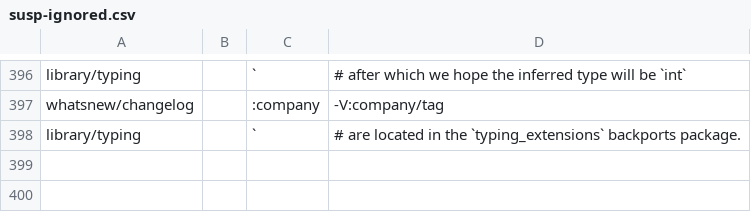
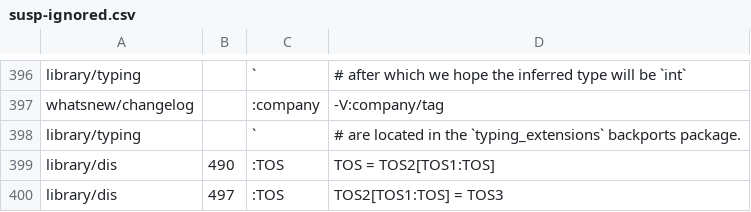
Before and after one commit to kitarefake/cpython, a CSV file: Doc/tools/susp-ignored.csv, drawn as a sheet; only a part is shown, gaps mark what is left out.

Commit message:
gh-86404: [doc] Two 'make suspicious' false positives. (GH-94407)

```diff
--- a/Doc/tools/susp-ignored.csv
+++ b/Doc/tools/susp-ignored.csv
@@ -398 +398,3 @@ whatsnew/changelog,,:company,-V:company/tag
 library/typing,,`,# are located in the `typing_extensions` backports package.
+library/dis,490,:TOS,TOS = TOS2[TOS1:TOS]
+library/dis,497,:TOS,TOS2[TOS1:TOS] = TOS3
```
